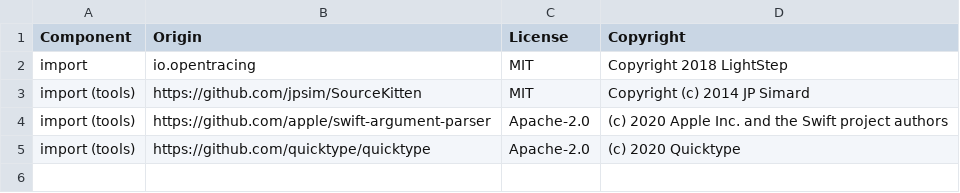
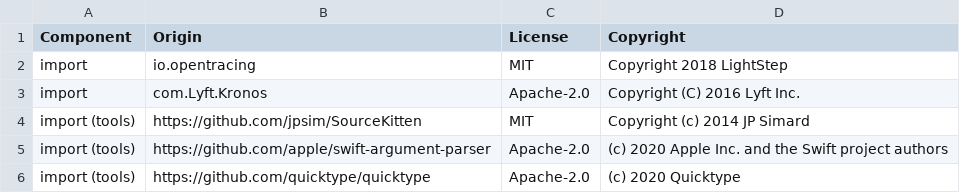
Before and after one commit to DataDog/dd-sdk-ios, a CSV file: LICENSE-3rdparty.csv, drawn as a sheet.

Commit message:
RUMM-655 Update `LICENSE-3rdparty.csv` with `lyft/Kronos`

```diff
--- a/LICENSE-3rdparty.csv
+++ b/LICENSE-3rdparty.csv
@@ -2,2 +2,3 @@ Component,Origin,License,Copyright
 import,io.opentracing,MIT,Copyright 2018 LightStep
+import,com.Lyft.Kronos,Apache-2.0,Copyright (C) 2016 Lyft Inc.
 import (tools),https://github.com/jpsim/SourceKitten,MIT,Copyright (c) 2014 JP Simard
```
